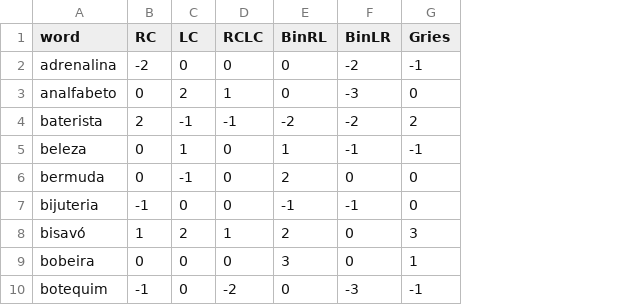
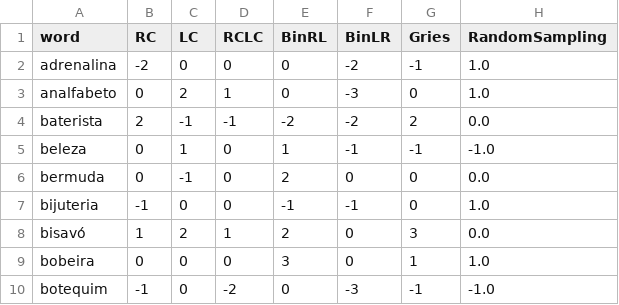
Before and after one commit to jacksonllee/BP-truncation, a CSV file: results/errors.csv, drawn as a sheet; only a part is shown; the diff names each change by its address in the sheet, - before the commit and + after, or states it on an @@ line.

Commit message:
Evaluate the trunc points from random sampling

```diff
--- a/results/errors.csv
+++ b/results/errors.csv
+column H (RandomSampling), rows 2-10: 1.0 | 1.0 | 0.0 | -1.0 | 0.0 | 1.0 | 0.0 | 1.0 | -1.0
```
Also changed, not shown: 4 other files.
